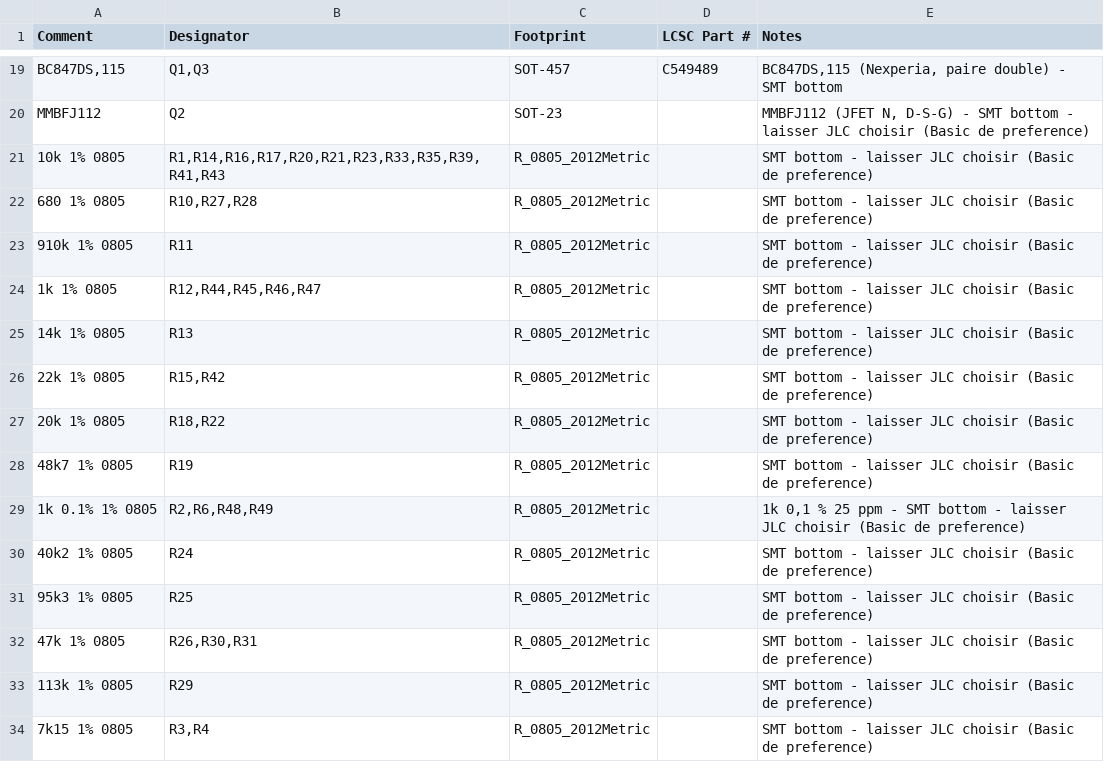
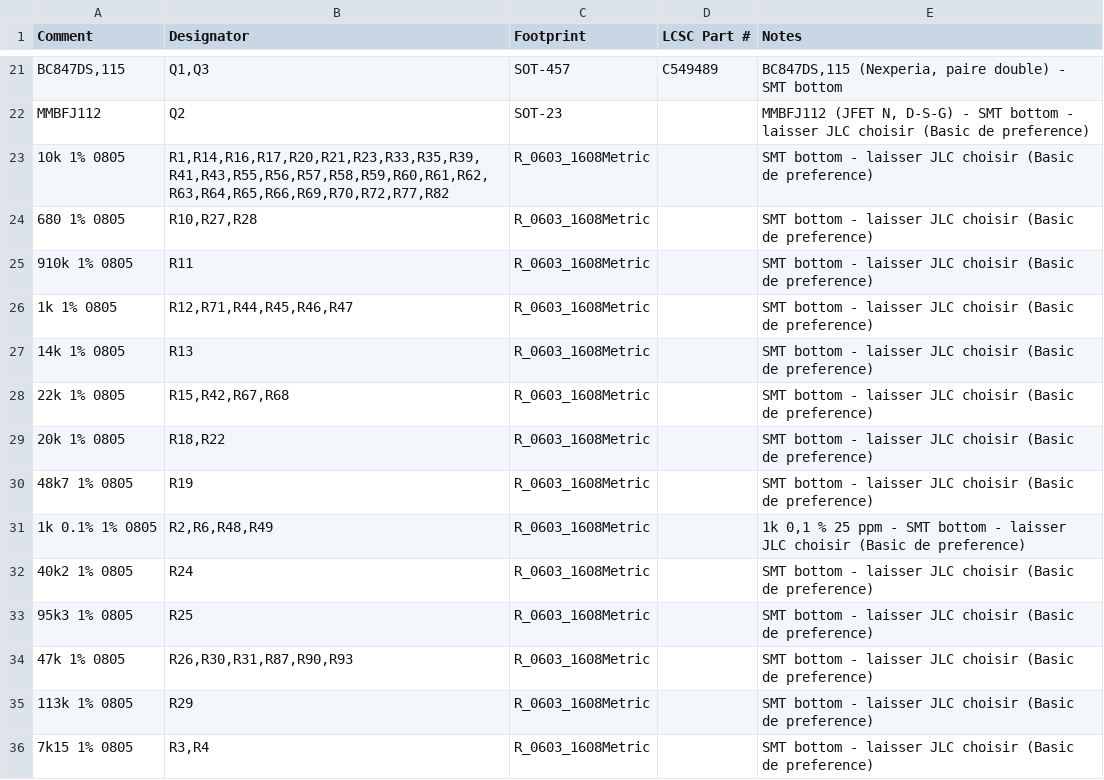
Before and after one commit to jbpaudio-rgb/eurorack, a CSV file: VCO/octavio-vco-BOM-JLCPCB.csv, drawn as a sheet; only a part is shown, gaps mark what is left out; addresses are those after the commit; the diff covers the shown part only; the diff names each change by its address in the sheet, - before the commit and + after, or states it on an @@ line.

```diff
--- a/VCO/octavio-vco-BOM-JLCPCB.csv
+++ b/VCO/octavio-vco-BOM-JLCPCB.csv
-B23 (Designator): R1,R14,R16,R17,R20,R21,R23,R33,R35,R39,R41,R43
+B23 (Designator): R1,R14,R16,R17,R20,R21,R23,R33,R35,R39,R41,R43,R55,R56,R57,R58,R59,R60,R61,R62,R63,R64,R65,R66,R69,R70,R72,R77,R82
-C23:C36 (Footprint): R_0805_2012Metric
+C23:C36 (Footprint): R_0603_1608Metric
-B26 (Designator): R12,R44,R45,R46,R47
+B26 (Designator): R12,R71,R44,R45,R46,R47
-B28 (Designator): R15,R42
+B28 (Designator): R15,R42,R67,R68
-B34 (Designator): R26,R30,R31
+B34 (Designator): R26,R30,R31,R87,R90,R93
```
Also changed, not shown: 15 added rows, 3 removed rows and 19 edited cells elsewhere in this file, 13 other files.
